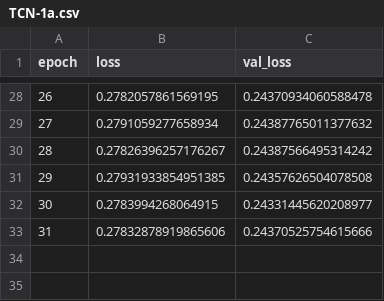
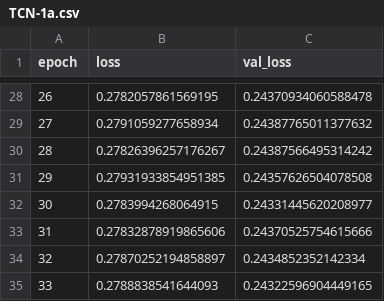
Before and after one commit to anicolson/DeepXi, a CSV file: log/TCN-1a.csv, drawn as a sheet; only a part is shown, gaps mark what is left out.

```diff
--- a/log/TCN-1a.csv
+++ b/log/TCN-1a.csv
@@ -33 +33,3 @@ epoch,loss,val_loss
 31,0.27832878919865606,0.24370525754615666
+32,0.27870252194858897,0.2434852352142334
+33,0.2788838541644093,0.24322596904449165
```
Also changed, not shown: 6 other files.
